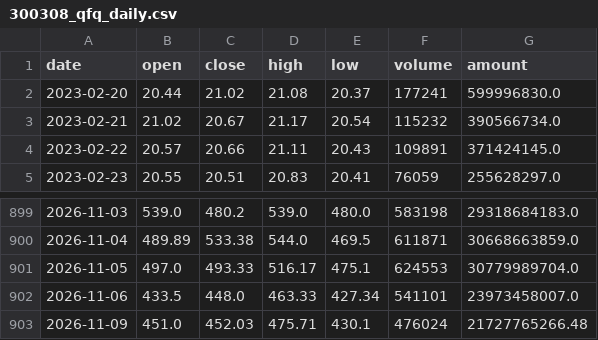
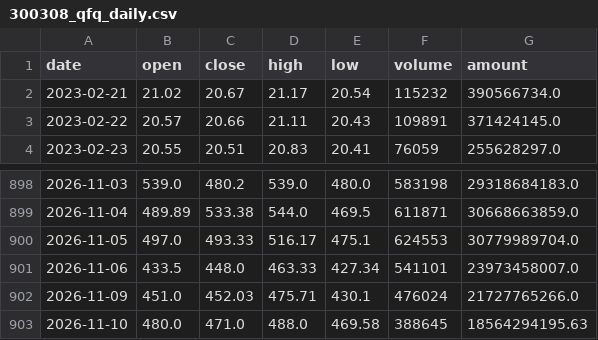
Before and after one commit to AEsir-Official/BA-TASK04, a CSV file: data/stocks/300308_qfq_daily.csv, drawn as a sheet; only a part is shown, gaps mark what is left out.

```diff
--- a/data/stocks/300308_qfq_daily.csv
+++ b/data/stocks/300308_qfq_daily.csv
@@ -1,3 +1,2 @@
 date,open,close,high,low,volume,amount
-2023-02-20,20.44,21.02,21.08,20.37,177241,599996830.0
 2023-02-21,21.02,20.67,21.17,20.54,115232,390566734.0
@@ -902,2 +901,3 @@
 2026-11-06,433.5,448.0,463.33,427.34,541101,23973458007.0
-2026-11-09,451.0,452.03,475.71,430.1,476024,21727765266.48
+2026-11-09,451.0,452.03,475.71,430.1,476024,21727765266.0
+2026-11-10,480.0,471.0,488.0,469.58,388645,18564294195.63
```
Also changed, not shown: data/stocks/688347_qfq_daily.csv, data/stocks/688981_qfq_daily.csv, 1 other file.
